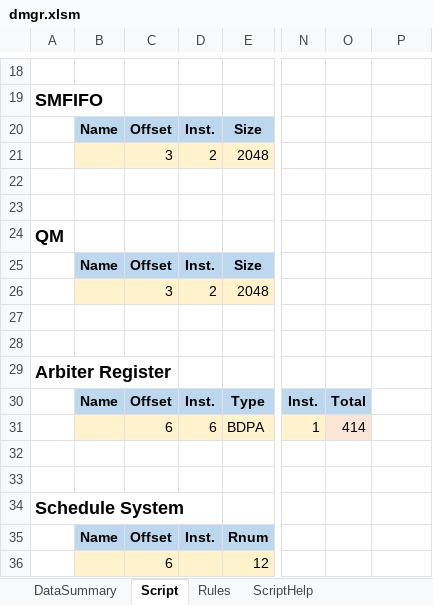
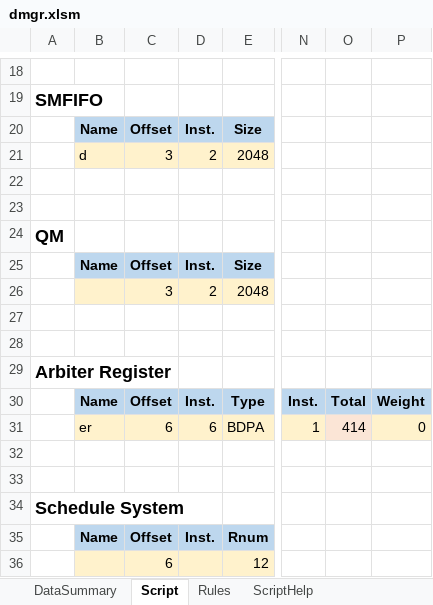
Before and after one commit to xwHan0/digitalMgr, an Excel workbook: dmgr.xlsm, sheet Script, drawn as a sheet; only a part is shown, gaps mark what is left out; values as stored, in another font and other column widths than the file's, no borders; charts and pictures not drawn; the diff names each change by its address in the sheet, - before the commit and + after, or states it on an @@ line.

Commit message:
Add weight for arbiter

```diff
--- a/dmgr.xlsm (sheet Script)
+++ b/dmgr.xlsm (sheet Script)
-B21: (empty)
+B21: d
-P30: (empty)
+P30: Weight
-P30 fill: none
+P30 fill: #BDD7EE
-B31: (empty)
+B31: er
-P31: (empty)
+P31: 0
-P31 fill: none
+P31 fill: #FFF2CC
```
Also changed, not shown: sheet DataSummary, formulas that keep their value.
